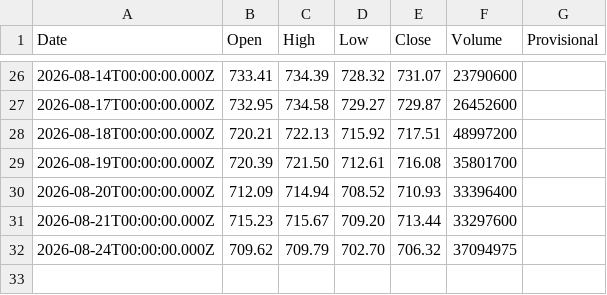
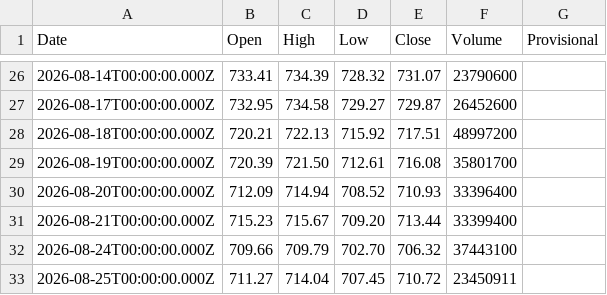
Before and after one commit to truedichotomy/QQQ_long_term_strategy, a CSV file: data/QQQ (local).csv, drawn as a sheet; only a part is shown, gaps mark what is left out.

```diff
--- a/data/QQQ (local).csv
+++ b/data/QQQ (local).csv
@@ -30,3 +30,4 @@
 "2026-08-20T00:00:00.000Z","712.09","714.94","708.52","710.93","33396400",""
-"2026-08-21T00:00:00.000Z","715.23","715.67","709.20","713.44","33297600",""
-"2026-08-24T00:00:00.000Z","709.62","709.79","702.70","706.32","37094975",""
+"2026-08-21T00:00:00.000Z","715.23","715.67","709.20","713.44","33399400",""
+"2026-08-24T00:00:00.000Z","709.66","709.79","702.70","706.32","37443100",""
+"2026-08-25T00:00:00.000Z","711.27","714.04","707.45","710.72","23450911",""
```
Also changed, not shown: 2 other files.
